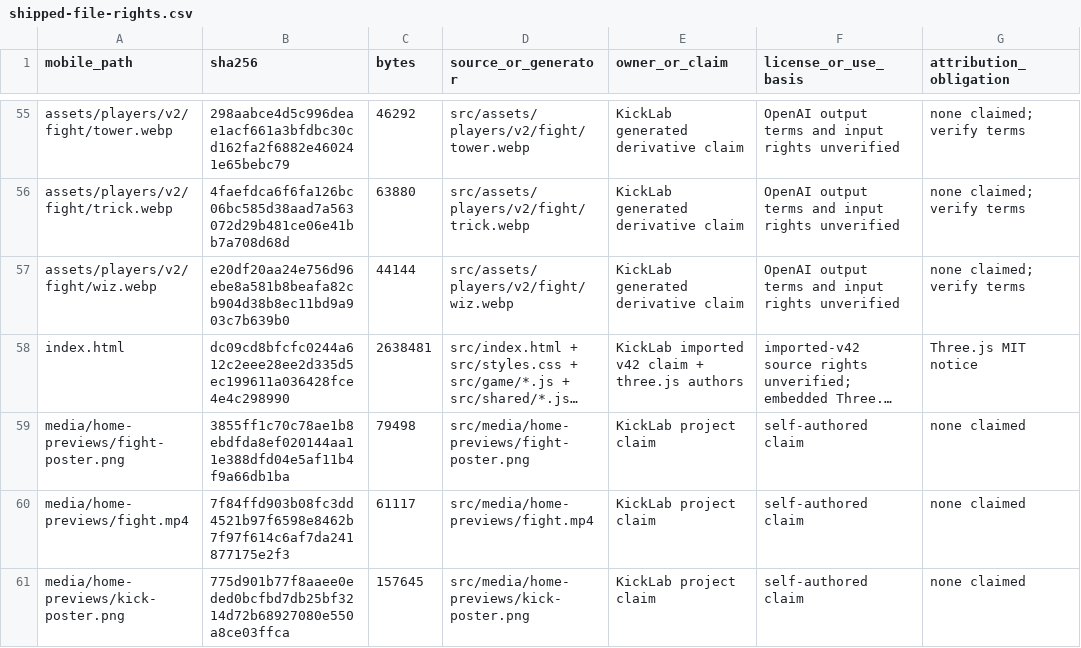
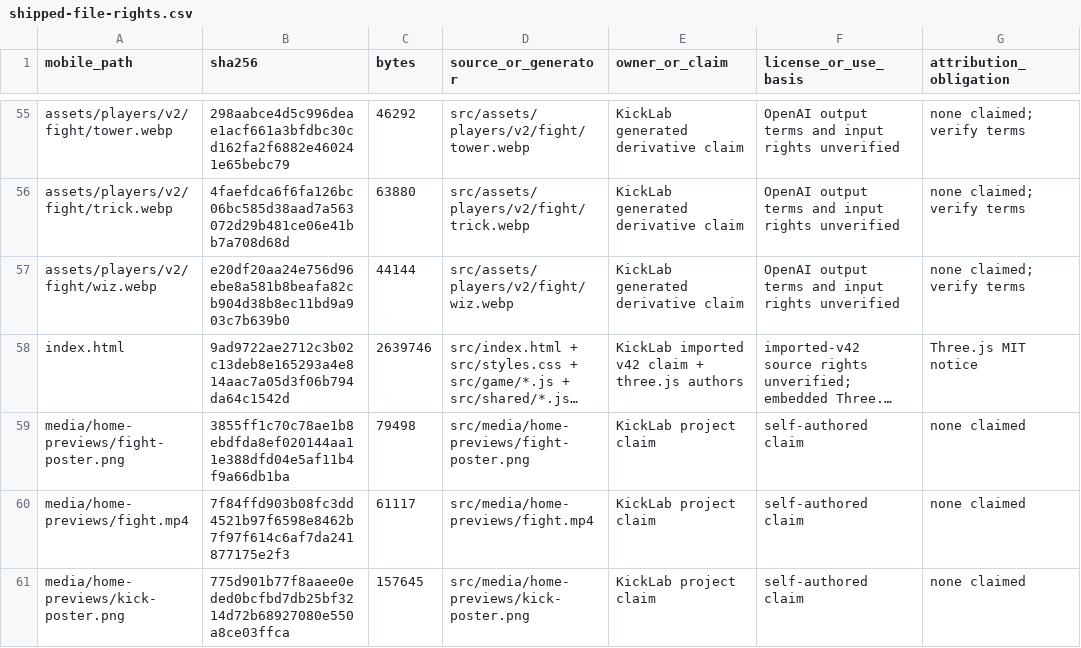
Before and after one commit to vsillah/KickLab, a CSV file: docs/release/shipped-file-rights.csv, drawn as a sheet; only a part is shown, gaps mark what is left out; long unchanged cells end in …; the diff names each change by its address in the sheet, - before the commit and + after, or states it on an @@ line.

```diff
--- a/docs/release/shipped-file-rights.csv
+++ b/docs/release/shipped-file-rights.csv
-B58 (sha256): dc09cd8bfcfc0244a612c2eee28ee2d335d5ec199611a036428fce4e4c298990
+B58 (sha256): 9ad9722ae2712c3b02c13deb8e165293a4e814aac7a05d3f06b794da64c1542d
-C58 (bytes): 2638481
+C58 (bytes): 2639746
```
Also changed, not shown: docs/release/rights-action-map.csv, 5 other files.
